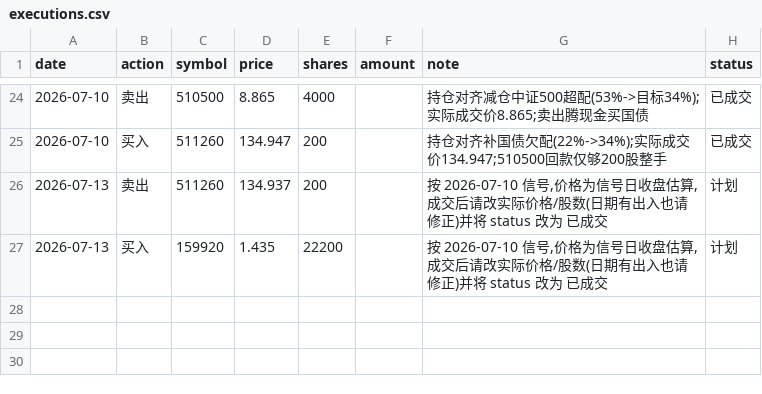
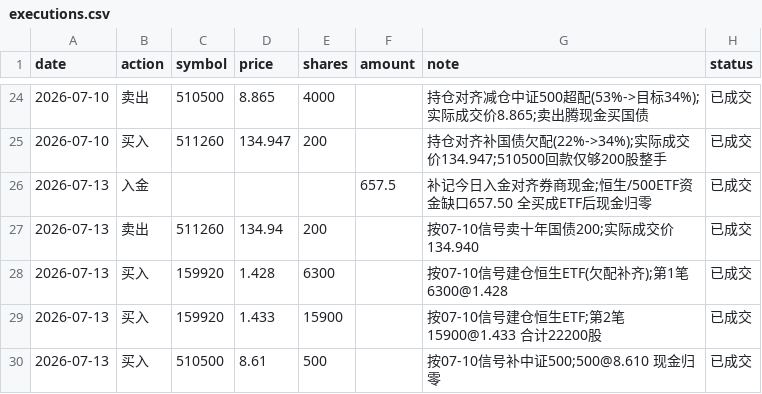
Before and after one commit to AbacusFlow/quant, a CSV file: output/executions.csv, drawn as a sheet; only a part is shown, gaps mark what is left out.

Commit message:
记录 2026-07-13 成交:建仓恒生 22200、补中证500 500、卖国债 200 + 对齐入金

```diff
--- a/output/executions.csv
+++ b/output/executions.csv
@@ -25,3 +25,6 @@ date,action,symbol,price,shares,amount,note,status
 2026-07-10,买入,511260,134.947,200,,持仓对齐补国债欠配(22%->34%);实际成交价134.947;510500回款仅够200股整手,已成交
-2026-07-13,卖出,511260,134.937,200,,"按 2026-07-10 信号,价格为信号日收盘估算,成交后请改实际价格/股数(日期有出入也请修正)并将 status 改为 已成交",计划
-2026-07-13,买入,159920,1.435,22200,,"按 2026-07-10 信号,价格为信号日收盘估算,成交后请改实际价格/股数(日期有出入也请修正)并将 status 改为 已成交",计划
+2026-07-13,入金,,,,657.5,补记今日入金对齐券商现金;恒生/500ETF资金缺口657.50 全买成ETF后现金归零,已成交
+2026-07-13,卖出,511260,134.94,200,,按07-10信号卖十年国债200;实际成交价134.940,已成交
+2026-07-13,买入,159920,1.428,6300,,按07-10信号建仓恒生ETF(欠配补齐);第1笔6300@1.428,已成交
+2026-07-13,买入,159920,1.433,15900,,按07-10信号建仓恒生ETF;第2笔15900@1.433 合计22200股,已成交
+2026-07-13,买入,510500,8.61,500,,按07-10信号补中证500;500@8.610 现金归零,已成交
```
